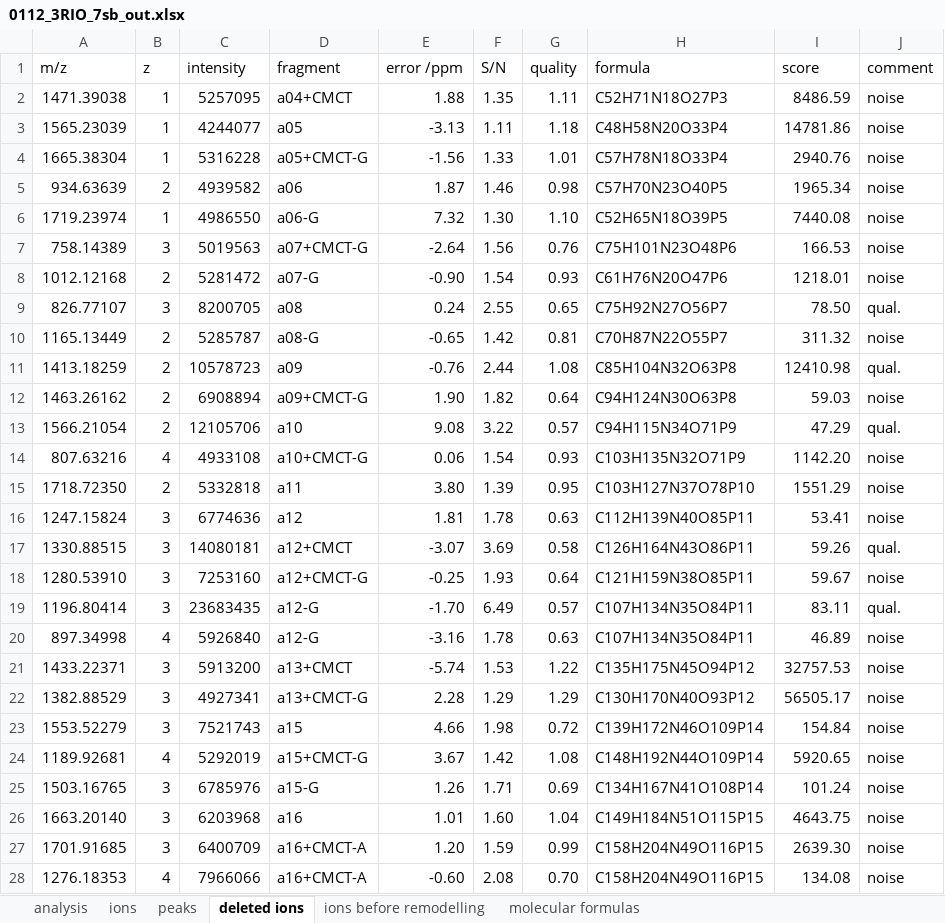
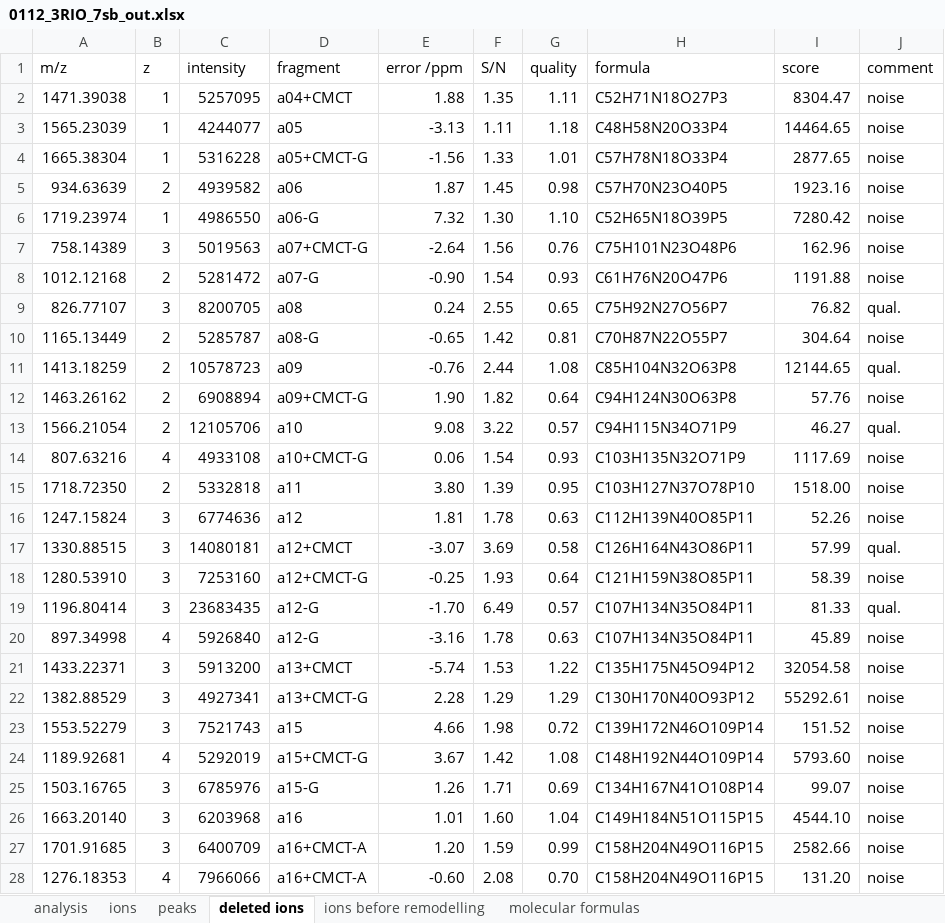
Before and after one commit to michael-palasser/FAST-MS, an Excel workbook: Spectral_data/top-down/0112_3RIO_7sb_out.xlsx, sheet deleted ions, drawn as a sheet; only a part is shown; values as stored, in another font and other column widths than the file's, no borders; conditional formats not drawn; the diff covers the shown part only; the diff names each change by its address in the sheet, - before the commit and + after, or states it on an @@ line.

```diff
--- a/Spectral_data/top-down/0112_3RIO_7sb_out.xlsx (sheet deleted ions)
+++ b/Spectral_data/top-down/0112_3RIO_7sb_out.xlsx (sheet deleted ions)
-I2 (score): 8486.59
+I2 (score): 8304.47
-I3 (score): 14781.86
+I3 (score): 14464.65
-I4 (score): 2940.76
+I4 (score): 2877.65
-F5 (S/N): 1.46
+F5 (S/N): 1.45
-I5 (score): 1965.34
+I5 (score): 1923.16
-I6 (score): 7440.08
+I6 (score): 7280.42
-I7 (score): 166.53
+I7 (score): 162.96
-I8 (score): 1218.01
+I8 (score): 1191.88
-I9 (score): 78.50
+I9 (score): 76.82
-I10 (score): 311.32
+I10 (score): 304.64
-I11 (score): 12410.98
+I11 (score): 12144.65
-I12 (score): 59.03
+I12 (score): 57.76
-I13 (score): 47.29
+I13 (score): 46.27
-I14 (score): 1142.20
+I14 (score): 1117.69
-I15 (score): 1551.29
+I15 (score): 1518.00
-I16 (score): 53.41
+I16 (score): 52.26
-I17 (score): 59.26
+I17 (score): 57.99
-I18 (score): 59.67
+I18 (score): 58.39
-I19 (score): 83.11
+I19 (score): 81.33
-I20 (score): 46.89
+I20 (score): 45.89
-I21 (score): 32757.53
+I21 (score): 32054.58
-I22 (score): 56505.17
+I22 (score): 55292.61
-I23 (score): 154.84
+I23 (score): 151.52
-I24 (score): 5920.65
+I24 (score): 5793.60
-I25 (score): 101.24
+I25 (score): 99.07
-I26 (score): 4643.75
+I26 (score): 4544.10
-I27 (score): 2639.30
+I27 (score): 2582.66
-I28 (score): 134.08
+I28 (score): 131.20
```
Also changed, not shown: 4 added rows, 11 removed rows and 300 edited cells elsewhere in this sheet, sheet ions, sheet peaks, sheet ions before remodelling, sheet analysis, charts or pictures, Spectral_data/top-down/0112_1p5NEO_2_7g_out.xlsx, Spectral_data/top-down/0112_1p5NEO_2_7sb_out.xlsx, 38 other files.
